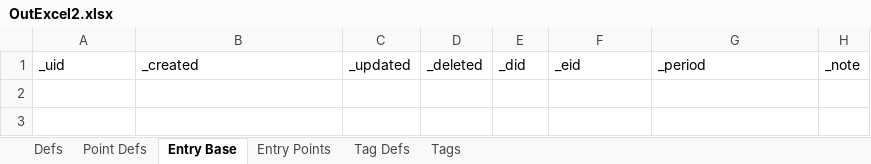
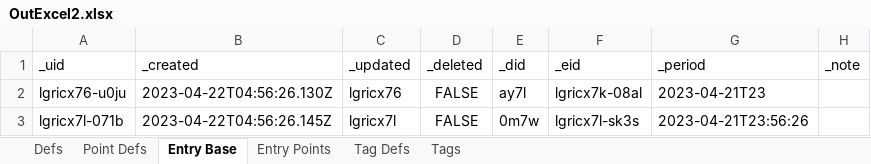
Before and after one commit to aarongilly/pdw, an Excel workbook: data-files/OutExcel2.xlsx, sheet Entry Base, drawn as a sheet; values as stored, in another font and other column widths than the file's, no borders; the diff names each change by its address in the sheet, - before the commit and + after, or states it on an @@ line.

```diff
--- a/data-files/OutExcel2.xlsx (sheet Entry Base)
+++ b/data-files/OutExcel2.xlsx (sheet Entry Base)
+row 2: lgricx76-u0ju | 2023-04-22T04:56:26.130Z | lgricx76 | FALSE | ay7l | lgricx7k-08al | 2023-04-21T23
+row 3: lgricx7l-071b | 2023-04-22T04:56:26.145Z | lgricx7l | FALSE | 0m7w | lgricx7l-sk3s | 2023-04-21T23:56:26
```
Also changed, not shown: sheet Defs, sheet Point Defs, sheet Entry Points, data-files/OutExcel1.xlsx, 3 other files.
